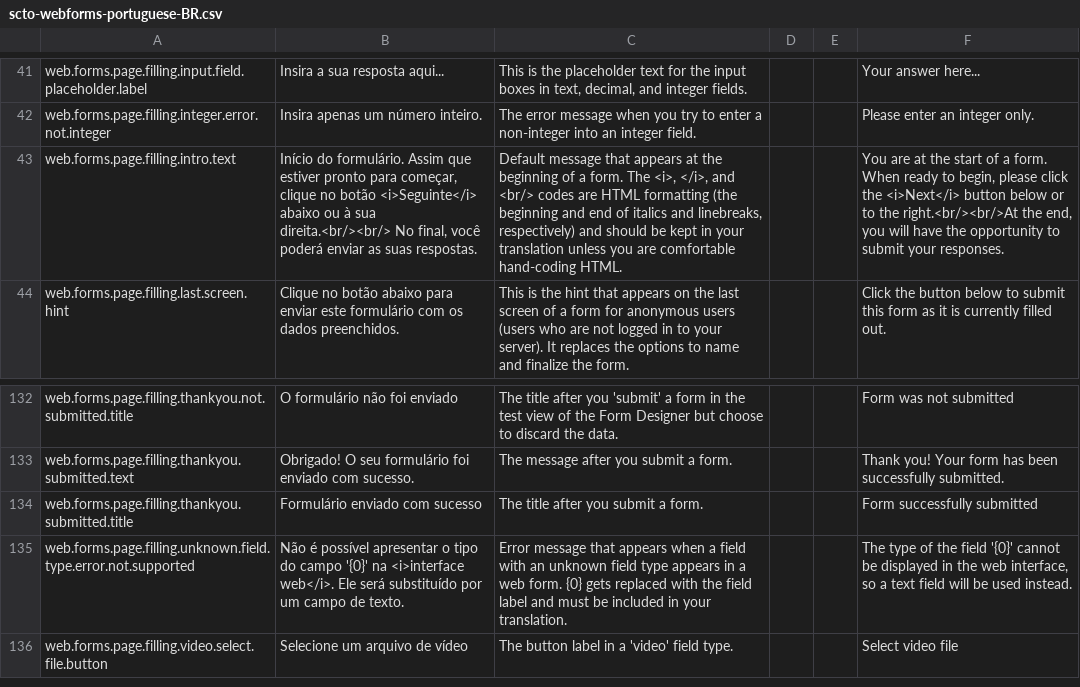
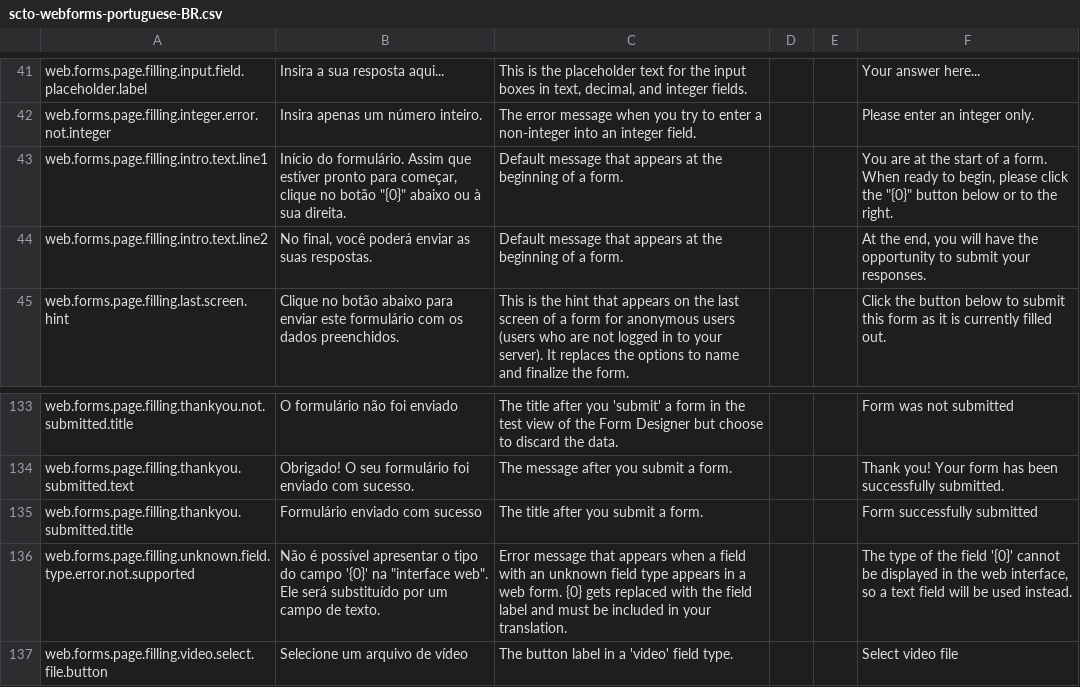
Before and after one commit to surveycto/translation-tables, a CSV file: webforms-user-submitted/scto-webforms-portuguese-BR.csv, drawn as a sheet; only a part is shown, gaps mark what is left out; addresses are those after the commit; the diff names each change by its address in the sheet, - before the commit and + after, or states it on an @@ line.

```diff
--- a/webforms-user-submitted/scto-webforms-portuguese-BR.csv
+++ b/webforms-user-submitted/scto-webforms-portuguese-BR.csv
-A43: web.forms.page.filling.intro.text
+A43: web.forms.page.filling.intro.text.line1
-B43: …no botão <i>Seguinte</i> abaixo ou à sua direita.<br/><br/> No final, você poderá enviar as suas respostas.
+B43: …no botão "{0}" abaixo ou à sua direita.
-C43: …a form. The <i>, </i>, and <br/> codes are HTML formatting (the beginning and end of italics and linebreaks, respectively) and should be kept in your translation unless you are comfortable hand-coding HTML.
+C43: …a form.
-F43: …click the <i>Next</i> button below or to the right.<br/><br/>At the end, you will have the opportunity to submit your responses.
+F43: …click the "{0}" button below or to the right.
+row 44: web.forms.page.filling.intro.text.line2 | No final, você poderá enviar as suas respostas. | Default message that appears at the beginning of a form. |  |  | At the end, you will have the opportunity to submit your responses.
-B136: …'{0}' na <i>interface web</i>. Ele será…
+B136: …'{0}' na "interface web". Ele será…
```
Also changed, not shown: webforms-user-submitted/scto-webforms-burmese.csv, webforms-user-submitted/scto-webforms-portuguese.csv, 5 other files.
